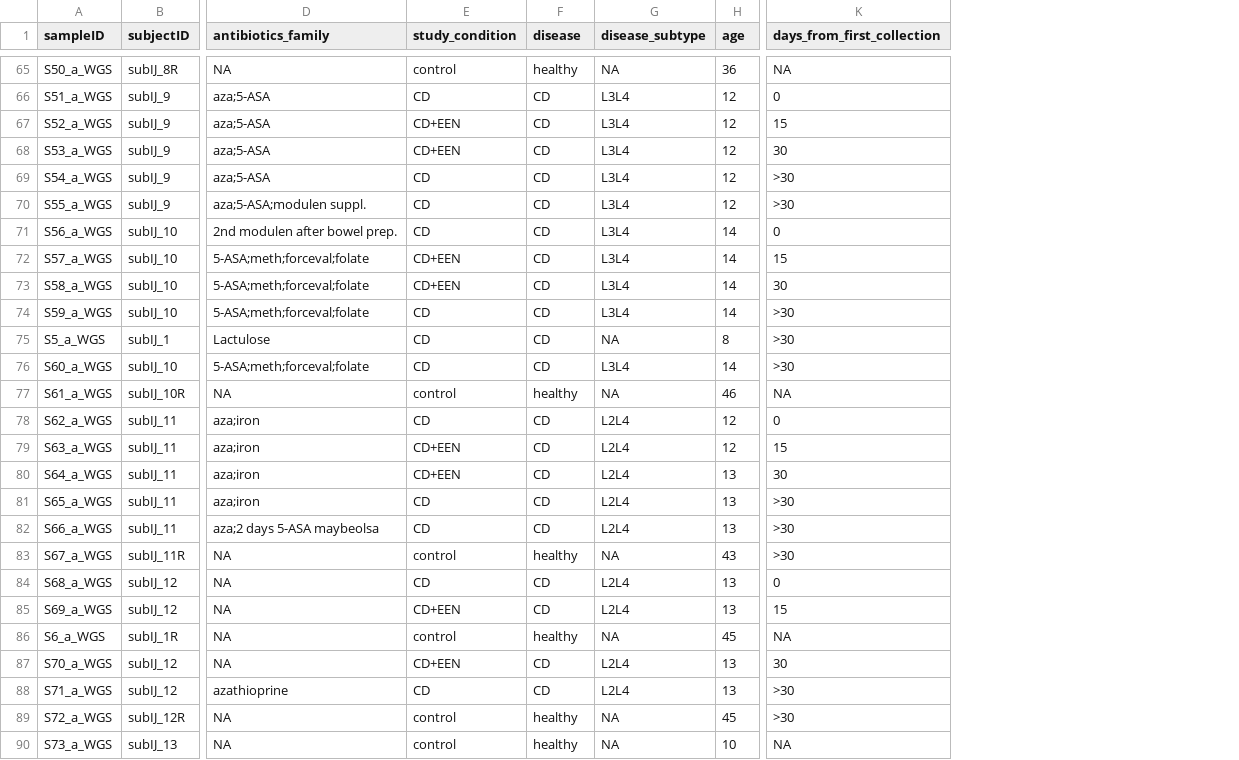
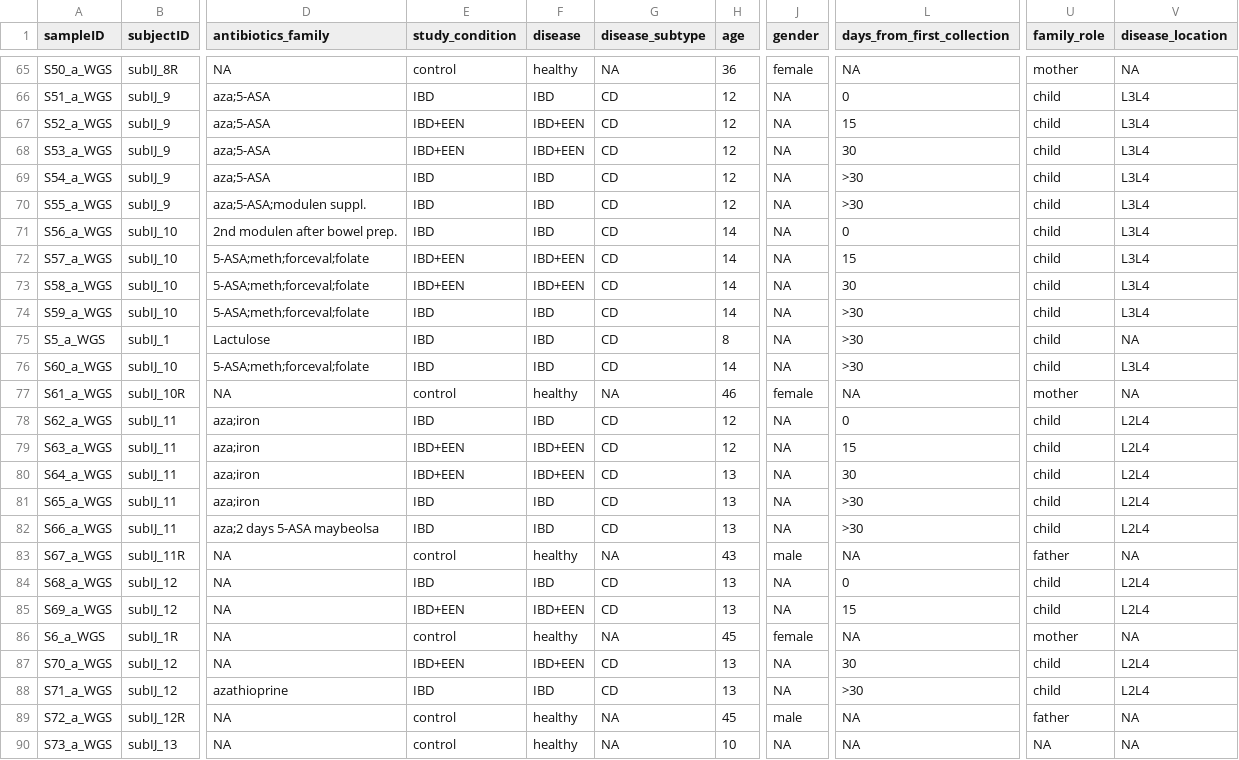
Before and after one commit to waldronlab/curatedMetagenomicDataCuration, a TSV file: inst/curated/IjazUZ_2017/IjazUZ_2017_metadata.tsv, drawn as a sheet; only a part is shown, gaps mark what is left out; addresses are those after the commit; the diff covers the shown part only; the diff names each change by its address in the sheet, - before the commit and + after, or states it on an @@ line.

```diff
--- a/inst/curated/IjazUZ_2017/IjazUZ_2017_metadata.tsv
+++ b/inst/curated/IjazUZ_2017/IjazUZ_2017_metadata.tsv
+column J (gender), rows 65-90: female | NA | NA | NA | NA | NA | NA | NA | NA | NA | NA | NA | female | NA | NA | NA | NA | NA | male | NA | NA | female | NA | NA | male | NA
+column U (family_role), rows 65-90: mother | child | child | child | child | child | child | child | child | child | child | child | mother | child | child | child | child | child | father | child | child | mother | child | child | father | NA
+column V (disease_location), rows 65-90: NA | L3L4 | L3L4 | L3L4 | L3L4 | L3L4 | L3L4 | L3L4 | L3L4 | L3L4 | NA | L3L4 | NA | L2L4 | L2L4 | L2L4 | L2L4 | L2L4 | NA | L2L4 | L2L4 | NA | L2L4 | L2L4 | NA | NA
-E66 (study_condition): CD
+E66 (study_condition): IBD
-F66 (disease): CD
+F66 (disease): IBD
-G66:G74 (disease_subtype): L3L4
+G66:G74 (disease_subtype): CD
-E67:E68 (study_condition): CD+EEN
+E67:E68 (study_condition): IBD+EEN
-F67:F68 (disease): CD
+F67:F68 (disease): IBD+EEN
-E69:E71 (study_condition): CD
+E69:E71 (study_condition): IBD
-F69:F71 (disease): CD
+F69:F71 (disease): IBD
-E72:E73 (study_condition): CD+EEN
+E72:E73 (study_condition): IBD+EEN
-F72:F73 (disease): CD
+F72:F73 (disease): IBD+EEN
-E74:E76 (study_condition): CD
+E74:E76 (study_condition): IBD
-F74:F76 (disease): CD
+F74:F76 (disease): IBD
-G75 (disease_subtype): NA
+G75 (disease_subtype): CD
-G76 (disease_subtype): L3L4
+G76 (disease_subtype): CD
-E78 (study_condition): CD
+E78 (study_condition): IBD
-F78 (disease): CD
+F78 (disease): IBD
-G78:G82 (disease_subtype): L2L4
+G78:G82 (disease_subtype): CD
-E79:E80 (study_condition): CD+EEN
+E79:E80 (study_condition): IBD+EEN
-F79:F80 (disease): CD
+F79:F80 (disease): IBD+EEN
-E81:E82 (study_condition): CD
+E81:E82 (study_condition): IBD
-F81:F82 (disease): CD
+F81:F82 (disease): IBD
-L83 (days_from_first_collection): >30
+L83 (days_from_first_collection): NA
-E84 (study_condition): CD
+E84 (study_condition): IBD
-F84 (disease): CD
+F84 (disease): IBD
-G84:G85 (disease_subtype): L2L4
+G84:G85 (disease_subtype): CD
-E85 (study_condition): CD+EEN
+E85 (study_condition): IBD+EEN
-F85 (disease): CD
+F85 (disease): IBD+EEN
-E87 (study_condition): CD+EEN
+E87 (study_condition): IBD+EEN
-F87 (disease): CD
+F87 (disease): IBD+EEN
-G87:G88 (disease_subtype): L2L4
+G87:G88 (disease_subtype): CD
-E88 (study_condition): CD
+E88 (study_condition): IBD
-F88 (disease): CD
+F88 (disease): IBD
-L89 (days_from_first_collection): >30
+L89 (days_from_first_collection): NA
```
Also changed, not shown: 112 edited cells elsewhere in this file.
